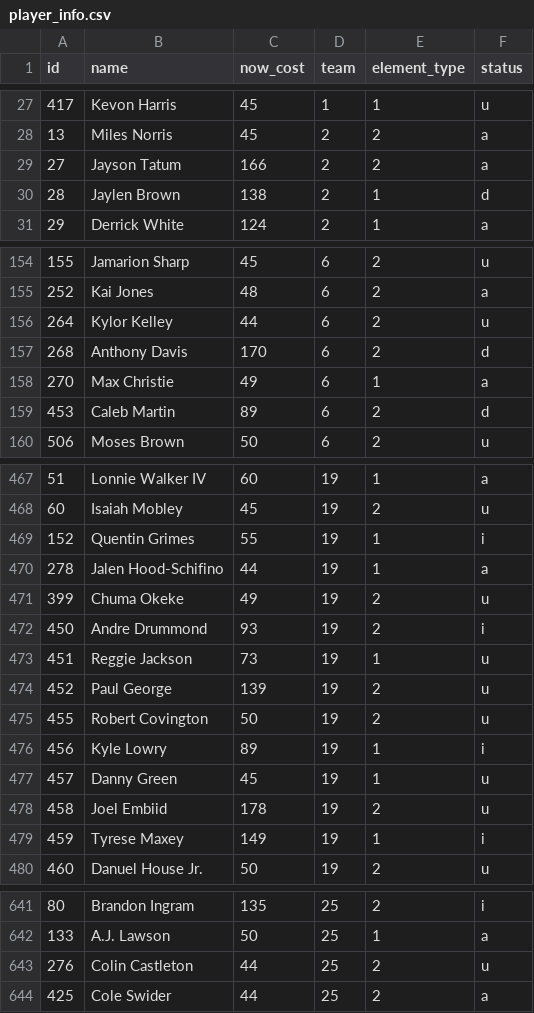
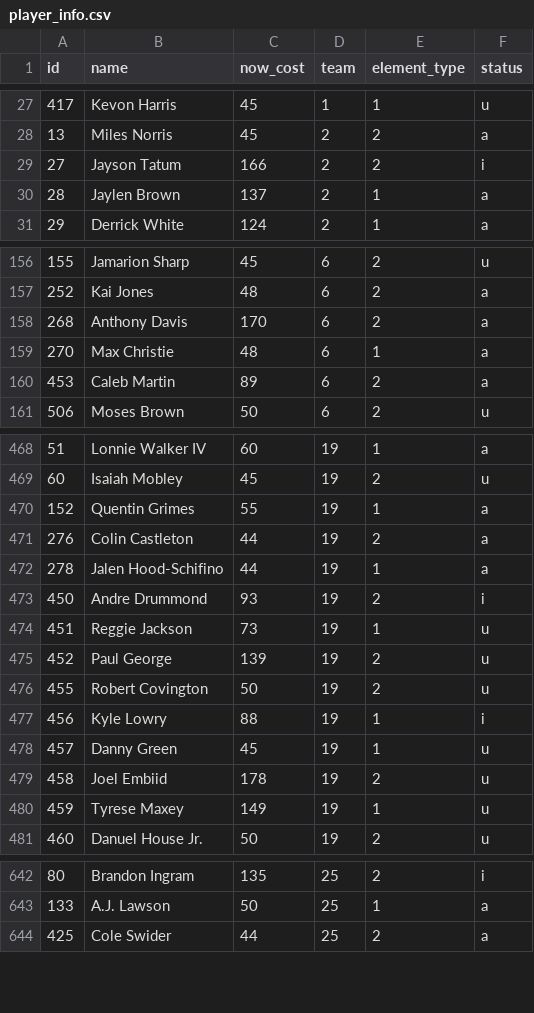
Before and after one commit to adamb2003/nba, a CSV file: data/player_info.csv, drawn as a sheet; only a part is shown, gaps mark what is left out; the diff covers the shown part only.

```diff
--- a/data/player_info.csv
+++ b/data/player_info.csv
@@ -28,4 +28,4 @@ id,name,now_cost,team,element_type,status
 13,Miles Norris,45,2,2,a
-27,Jayson Tatum,166,2,2,a
-28,Jaylen Brown,138,2,1,d
+27,Jayson Tatum,166,2,2,i
+28,Jaylen Brown,137,2,1,a
 29,Derrick White,124,2,1,a
@@ -155,6 +157,5 @@ id,name,now_cost,team,element_type,status
 252,Kai Jones,48,6,2,a
-264,Kylor Kelley,44,6,2,u
-268,Anthony Davis,170,6,2,d
-270,Max Christie,49,6,1,a
-453,Caleb Martin,89,6,2,d
+268,Anthony Davis,170,6,2,a
+270,Max Christie,48,6,1,a
+453,Caleb Martin,89,6,2,a
 506,Moses Brown,50,6,2,u
@@ -468,5 +469,5 @@ id,name,now_cost,team,element_type,status
 60,Isaiah Mobley,45,19,2,u
-152,Quentin Grimes,55,19,1,i
+152,Quentin Grimes,55,19,1,a
+276,Colin Castleton,44,19,2,a
 278,Jalen Hood-Schifino,44,19,1,a
-399,Chuma Okeke,49,19,2,u
 450,Andre Drummond,93,19,2,i
@@ -475,6 +476,6 @@ id,name,now_cost,team,element_type,status
 455,Robert Covington,50,19,2,u
-456,Kyle Lowry,89,19,1,i
+456,Kyle Lowry,88,19,1,i
 457,Danny Green,45,19,1,u
 458,Joel Embiid,178,19,2,u
-459,Tyrese Maxey,149,19,1,i
+459,Tyrese Maxey,149,19,1,u
 460,Danuel House Jr.,50,19,2,u
@@ -642,3 +643,2 @@ id,name,now_cost,team,element_type,status
 133,A.J. Lawson,50,25,1,a
-276,Colin Castleton,44,25,2,u
 425,Cole Swider,44,25,2,a
```
Also changed, not shown: 2 added rows and 105 edited cells elsewhere in this file, data/NBA_EV.csv, 9 other files.
